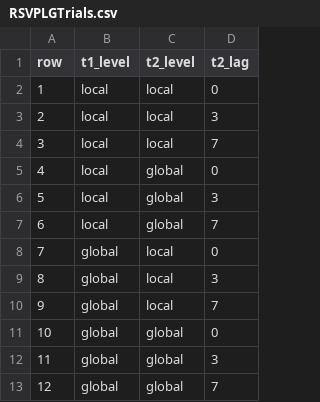
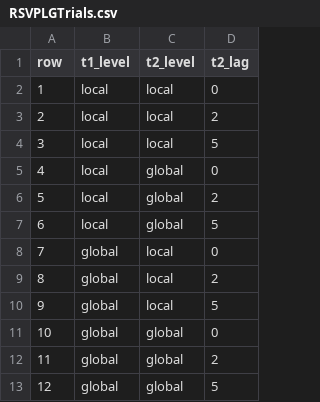
Before and after one commit to fencsik/rsvp-lg, a CSV file: RSVPLGTrials.csv, drawn as a sheet.

Commit message:
Reduce t2 lags
Currently we're running at frames of 150 ms each, so the previous lags of 3
(450 ms) and 7 (1050 ms) were towards the end of the AB and unnecessarily
far after it. This change allows us to test T2 during the early/middle
phase of the AB, and reduce the frame length and possibly the total time of
the experiment (at least modestly).

```diff
--- a/RSVPLGTrials.csv
+++ b/RSVPLGTrials.csv
@@ -2,12 +2,12 @@ row,t1_level,t2_level,t2_lag
 1,local,local,0
-2,local,local,3
-3,local,local,7
+2,local,local,2
+3,local,local,5
 4,local,global,0
-5,local,global,3
-6,local,global,7
+5,local,global,2
+6,local,global,5
 7,global,local,0
-8,global,local,3
-9,global,local,7
+8,global,local,2
+9,global,local,5
 10,global,global,0
-11,global,global,3
-12,global,global,7
+11,global,global,2
+12,global,global,5
```
